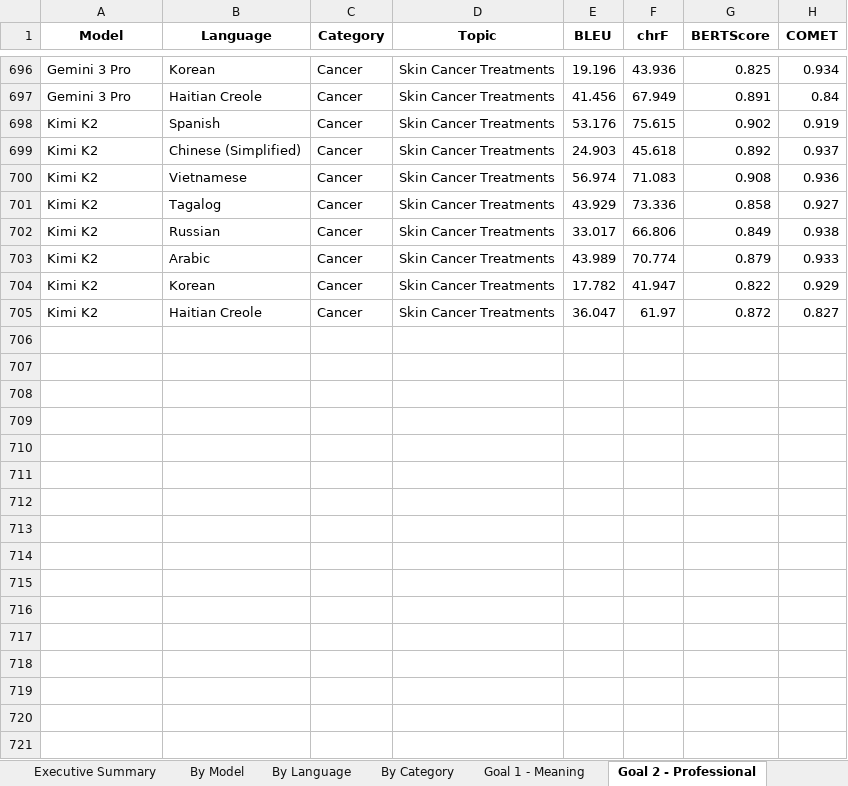
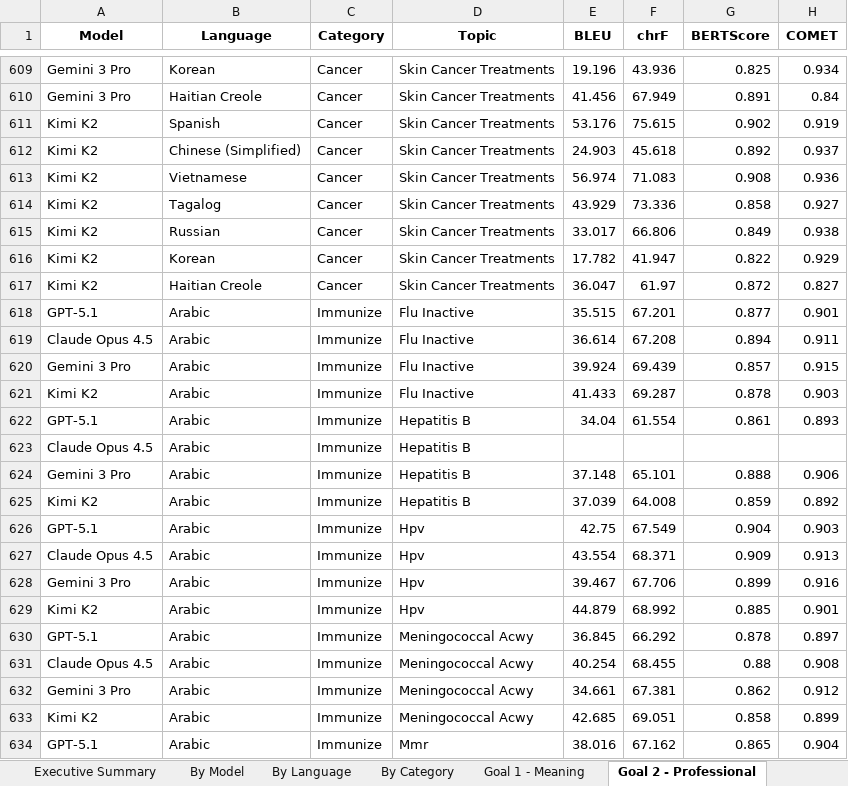
Before and after one commit to hallixrap/llm-translation-study, an Excel workbook: output/github_pages/medlineplus_backtranslation_report.xlsx, sheet Goal 2 - Professional, drawn as a sheet; only a part is shown, gaps mark what is left out; values as stored, in another font and other column widths than the file's, no borders; removed rows and columns are numbered as before the commit, all else as after; the diff covers the shown part only; the diff names each change by its address in the sheet, - before the commit and + after, or states it on an @@ line.

```diff
--- a/output/github_pages/medlineplus_backtranslation_report.xlsx (sheet Goal 2 - Professional)
+++ b/output/github_pages/medlineplus_backtranslation_report.xlsx (sheet Goal 2 - Professional)
-row 703: Kimi K2 | Arabic | Cancer | Skin Cancer Treatments | 43.989 | 70.774 | 0.879 | 0.933
+row 618: GPT-5.1 | Arabic | Immunize | Flu Inactive | 35.515 | 67.201 | 0.877 | 0.901
+row 619: Claude Opus 4.5 | Arabic | Immunize | Flu Inactive | 36.614 | 67.208 | 0.894 | 0.911
+row 620: Gemini 3 Pro | Arabic | Immunize | Flu Inactive | 39.924 | 69.439 | 0.857 | 0.915
+row 621: Kimi K2 | Arabic | Immunize | Flu Inactive | 41.433 | 69.287 | 0.878 | 0.903
+row 622: GPT-5.1 | Arabic | Immunize | Hepatitis B | 34.04 | 61.554 | 0.861 | 0.893
+row 623: Claude Opus 4.5 | Arabic | Immunize | Hepatitis B
+row 624: Gemini 3 Pro | Arabic | Immunize | Hepatitis B | 37.148 | 65.101 | 0.888 | 0.906
+row 625: Kimi K2 | Arabic | Immunize | Hepatitis B | 37.039 | 64.008 | 0.859 | 0.892
+row 626: GPT-5.1 | Arabic | Immunize | Hpv | 42.75 | 67.549 | 0.904 | 0.903
+row 627: Claude Opus 4.5 | Arabic | Immunize | Hpv | 43.554 | 68.371 | 0.909 | 0.913
+row 628: Gemini 3 Pro | Arabic | Immunize | Hpv | 39.467 | 67.706 | 0.899 | 0.916
+row 629: Kimi K2 | Arabic | Immunize | Hpv | 44.879 | 68.992 | 0.885 | 0.901
+row 630: GPT-5.1 | Arabic | Immunize | Meningococcal Acwy | 36.845 | 66.292 | 0.878 | 0.897
+row 631: Claude Opus 4.5 | Arabic | Immunize | Meningococcal Acwy | 40.254 | 68.455 | 0.88 | 0.908
+row 632: Gemini 3 Pro | Arabic | Immunize | Meningococcal Acwy | 34.661 | 67.381 | 0.862 | 0.912
+row 633: Kimi K2 | Arabic | Immunize | Meningococcal Acwy | 42.685 | 69.051 | 0.858 | 0.899
+row 634: GPT-5.1 | Arabic | Immunize | Mmr | 38.016 | 67.162 | 0.865 | 0.904
```
Also changed, not shown: 71 added rows and 87 removed rows elsewhere in this sheet, sheet All Data, sheet Goal 1 - Meaning, sheet Goal 3 - Baseline, sheet By Model, sheet By Category, sheet Kevin Scorecard, 1 more sheet, 1 other file.
